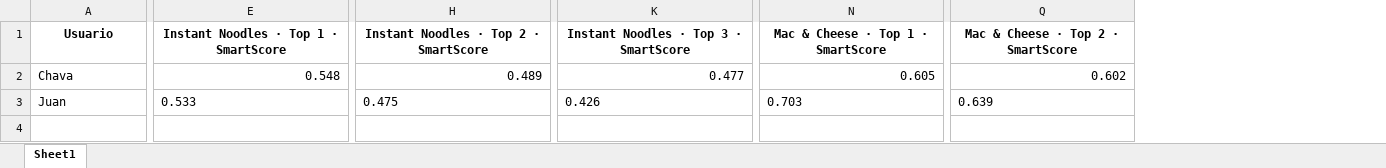
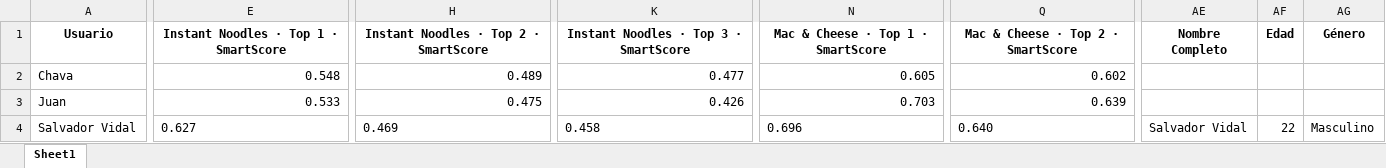
Before and after one commit to SChavavt/app_Estancia, an Excel workbook: Resultados_SmartScore.xlsx, sheet Sheet1, drawn as a sheet; only a part is shown, gaps mark what is left out; values as stored, in another font and other column widths than the file's, no borders; rows hold the shown columns only; the diff covers the shown part only; the diff names each change by its address in the sheet, - before the commit and + after, or states it on an @@ line.

Commit message:
Actualización SmartScore desde Streamlit (Salvador Vidal)

```diff
--- a/Resultados_SmartScore.xlsx (sheet Sheet1)
+++ b/Resultados_SmartScore.xlsx (sheet Sheet1)
+column AE (Nombre Completo), empty
+column AF (Edad), empty
+column AG (Género), empty
-E3 alignment: left
+E3 alignment: right
-H3 alignment: left
+H3 alignment: right
-K3 alignment: left
+K3 alignment: right
-N3 alignment: left
+N3 alignment: right
-Q3 alignment: left
+Q3 alignment: right
+row 4: Salvador Vidal | 0.627 | 0.469 | 0.458 | 0.696 | 0.640 | Salvador Vidal | 22 | Masculino
```
Also changed, not shown: cell formats elsewhere in this sheet.
